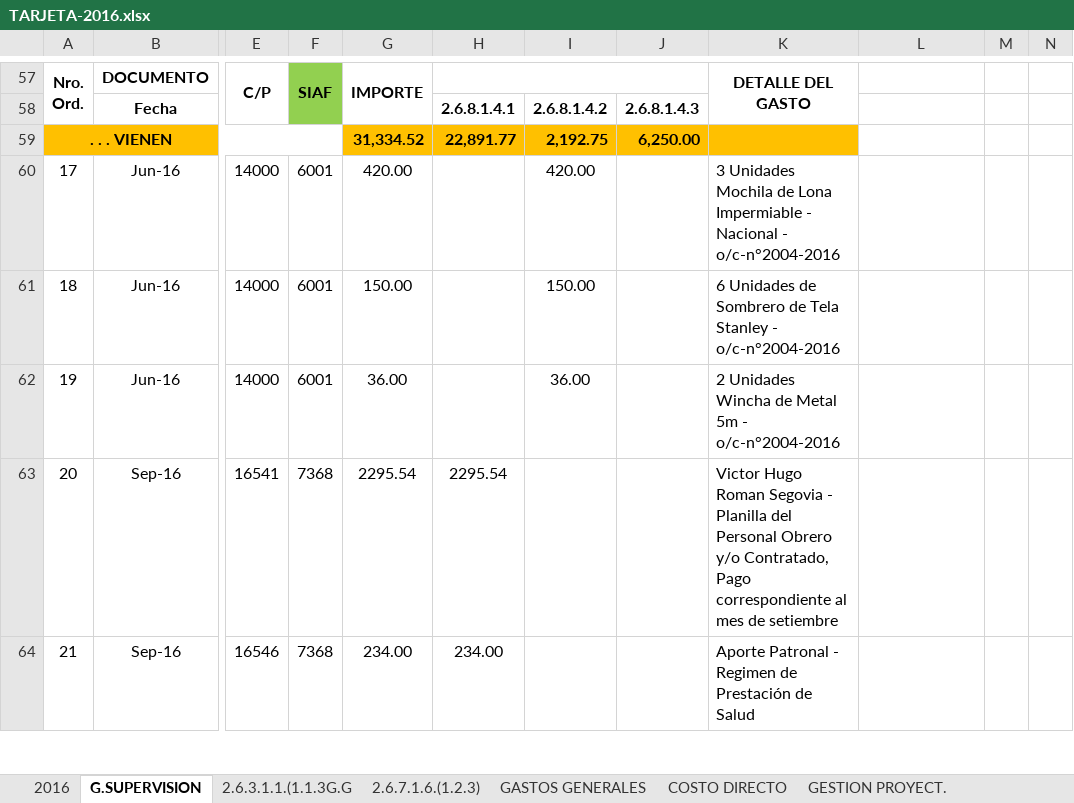
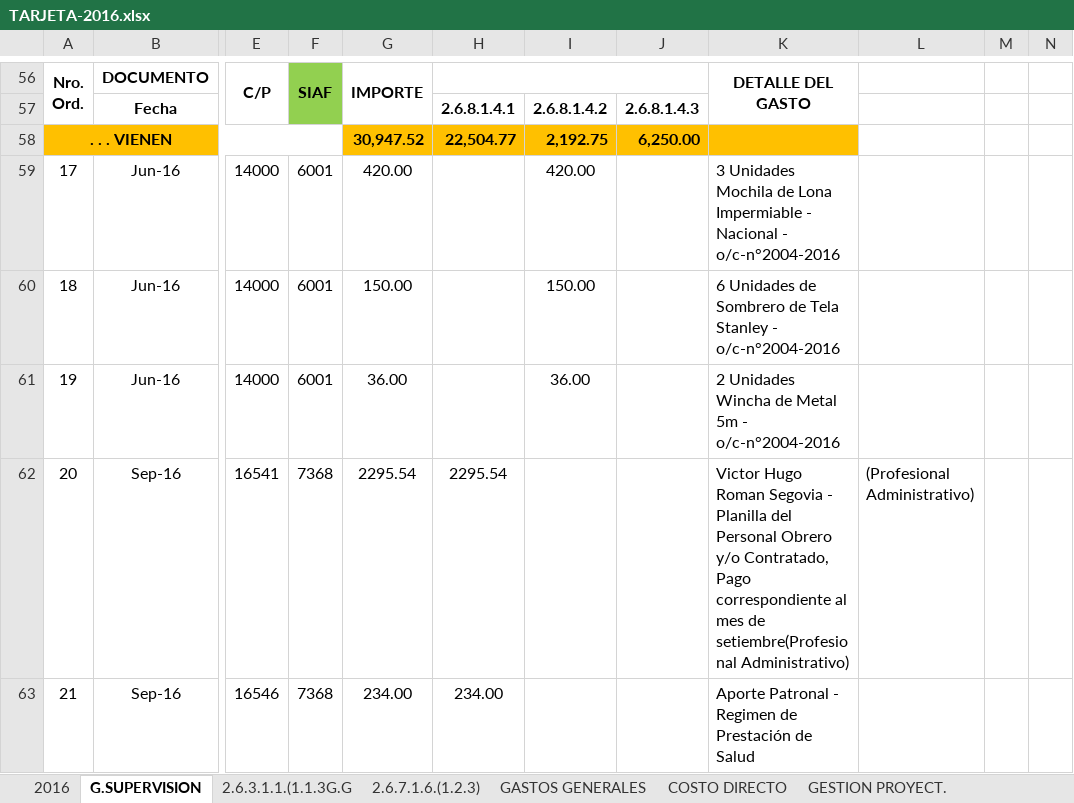
Before and after one commit to GLORIACHAHUAYLLAPALOMINO/SUPERVISION2020, an Excel workbook: TARJETA DE LIQUIDACION chacabamba/TARJETAS-MICROCUENCA CHACABAMBAd/TARJETA-2016.xlsx, sheet G.SUPERVISION, drawn as a sheet; only a part is shown, gaps mark what is left out; values as stored, in another font and other column widths than the file's, no borders; addresses are those after the commit; the diff covers the shown part only; the diff names each change by its address in the sheet, - before the commit and + after, or states it on an @@ line.

```diff
--- a/TARJETA DE LIQUIDACION chacabamba/TARJETAS-MICROCUENCA CHACABAMBAd/TARJETA-2016.xlsx (sheet G.SUPERVISION)
+++ b/TARJETA DE LIQUIDACION chacabamba/TARJETAS-MICROCUENCA CHACABAMBAd/TARJETA-2016.xlsx (sheet G.SUPERVISION)
-G58: 31,334.52
+G58: 30,947.52
-H58: 22,891.77
+H58: 22,504.77
-K62: …mes de setiembre
+K62: …mes de setiembre(Profesional Administrativo)
-L62: (empty)
+L62: (Profesional Administrativo)
```
Also changed, not shown: 1 removed row and 10 edited cells elsewhere in this sheet, sheet 2016, formulas that keep their value.
